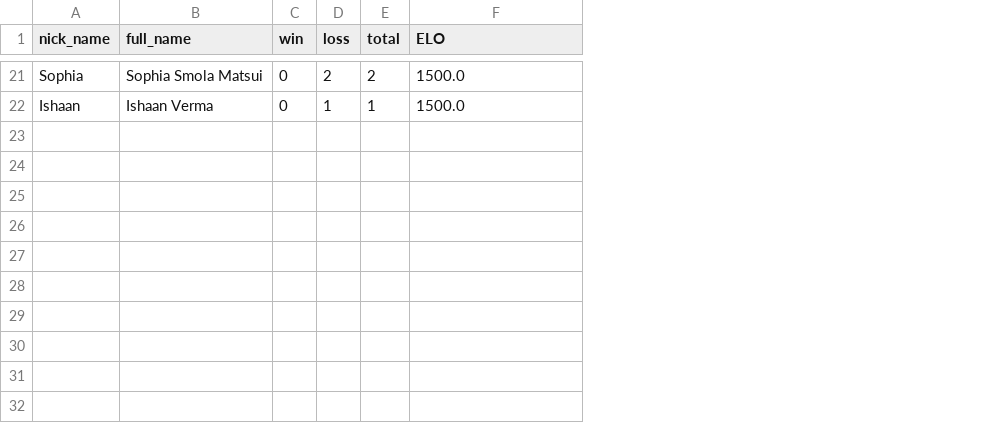
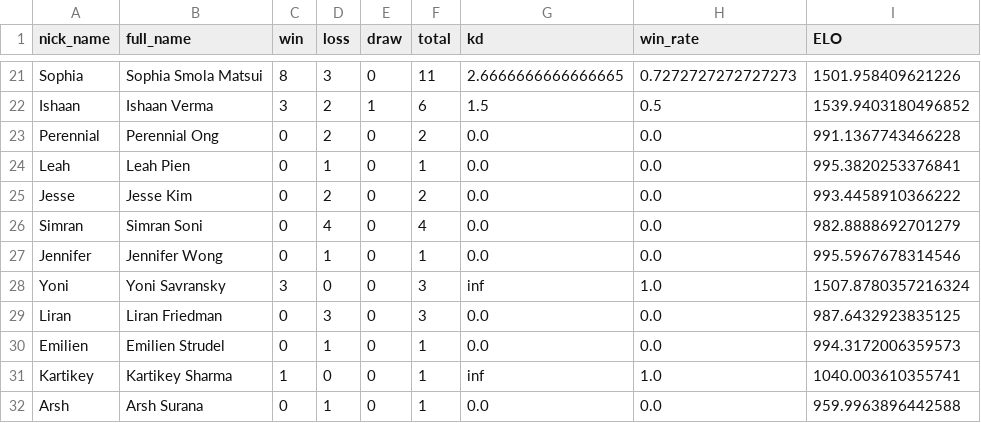
Before and after one commit to BaroqueObama/Shogi-Club-Discord-Bot, a CSV file: data/players.csv, drawn as a sheet; only a part is shown, gaps mark what is left out; addresses are those after the commit; the diff covers the shown part only; the diff names each change by its address in the sheet, - before the commit and + after, or states it on an @@ line.

```diff
--- a/data/players.csv
+++ b/data/players.csv
+column E (draw), rows 21-22: 0 | 1
+column G (kd), rows 21-22: 2.6666666666666665 | 1.5
+column H (win_rate), rows 21-22: 0.7272727272727273 | 0.5
-C21 (win): 0
+C21 (win): 8
-D21 (loss): 2
+D21 (loss): 3
-F21 (total): 2
+F21 (total): 11
-I21 (ELO): 1500.0
+I21 (ELO): 1501.958409621226
-C22 (win): 0
+C22 (win): 3
-D22 (loss): 1
+D22 (loss): 2
-F22 (total): 1
+F22 (total): 6
-I22 (ELO): 1500.0
+I22 (ELO): 1539.9403180496852
+row 23: Perennial | Perennial Ong | 0 | 2 | 0 | 2 | 0.0 | 0.0 | 991.1367743466228
+row 24: Leah | Leah Pien | 0 | 1 | 0 | 1 | 0.0 | 0.0 | 995.3820253376841
+row 25: Jesse | Jesse Kim | 0 | 2 | 0 | 2 | 0.0 | 0.0 | 993.4458910366222
+row 26: Simran | Simran Soni | 0 | 4 | 0 | 4 | 0.0 | 0.0 | 982.8888692701279
+row 27: Jennifer | Jennifer Wong | 0 | 1 | 0 | 1 | 0.0 | 0.0 | 995.5967678314546
+row 28: Yoni | Yoni Savransky | 3 | 0 | 0 | 3 | inf | 1.0 | 1507.8780357216324
+row 29: Liran | Liran Friedman | 0 | 3 | 0 | 3 | 0.0 | 0.0 | 987.6432923835125
+row 30: Emilien | Emilien Strudel | 0 | 1 | 0 | 1 | 0.0 | 0.0 | 994.3172006359573
+row 31: Kartikey | Kartikey Sharma | 1 | 0 | 0 | 1 | inf | 1.0 | 1040.003610355741
+row 32: Arsh | Arsh Surana | 0 | 1 | 0 | 1 | 0.0 | 0.0 | 959.9963896442588
```
Also changed, not shown: 60 edited cells elsewhere in this file, 11 other files.
